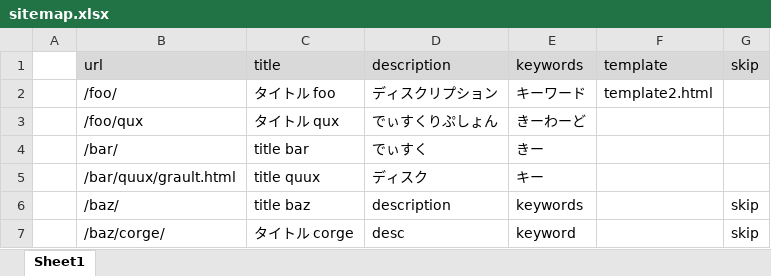
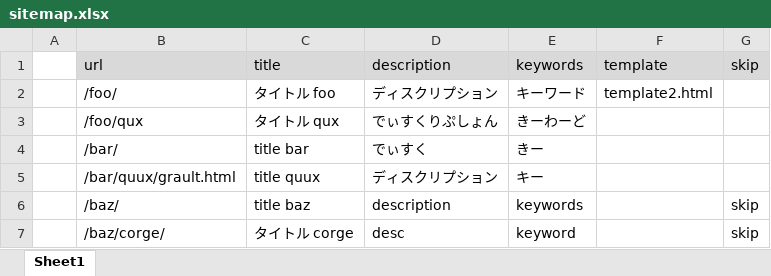
Before and after one commit to NNobutoshi/node-template-engine, an Excel workbook: example/sitemap.xlsx, sheet Sheet1, drawn as a sheet; values as stored, in another font and other column widths than the file's, no borders; the diff names each change by its address in the sheet, - before the commit and + after, or states it on an @@ line.

```diff
--- a/example/sitemap.xlsx (sheet Sheet1)
+++ b/example/sitemap.xlsx (sheet Sheet1)
-D5: ディスク
+D5: ディスクリプション
```
Also changed, not shown: 3 other files.
